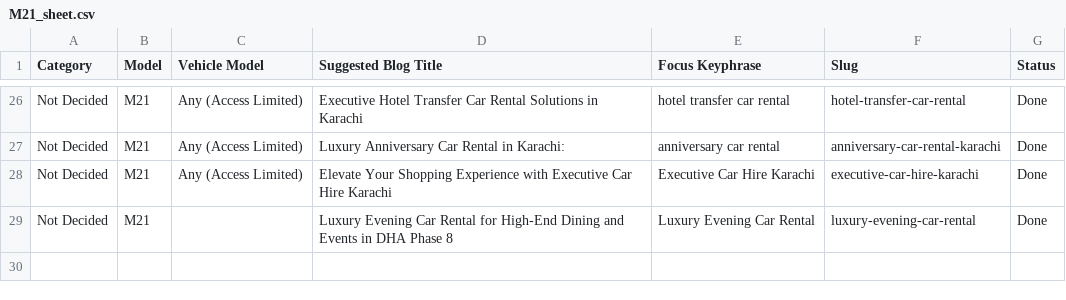
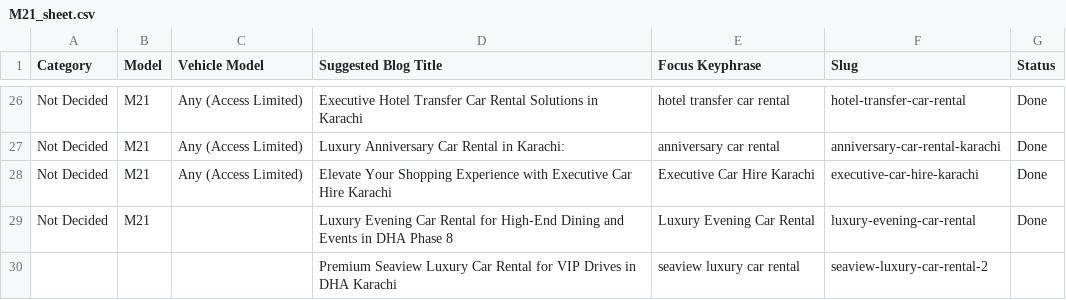
Before and after one commit to moizmubassir/M21_Rent-a-carinkarachi, a CSV file: M21_sheet.csv, drawn as a sheet; only a part is shown, gaps mark what is left out.

Commit message:
Sync Google Sheet data

```diff
--- a/M21_sheet.csv
+++ b/M21_sheet.csv
@@ -29 +29,2 @@ Not Decided,M21,Any (Access Limited),Elevate Your Shopping Experience with Execu
 Not Decided,M21,,Luxury Evening Car Rental for High-End Dining and Events in DHA Phase 8,Luxury Evening Car Rental,luxury-evening-car-rental,Done
+,,,Premium Seaview Luxury Car Rental for VIP Drives in DHA Karachi,seaview luxury car rental,seaview-luxury-car-rental-2,
```
